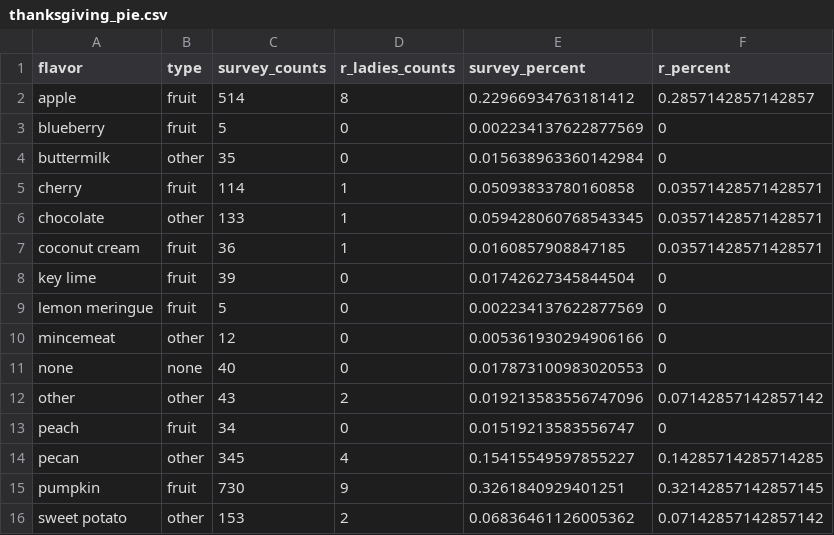
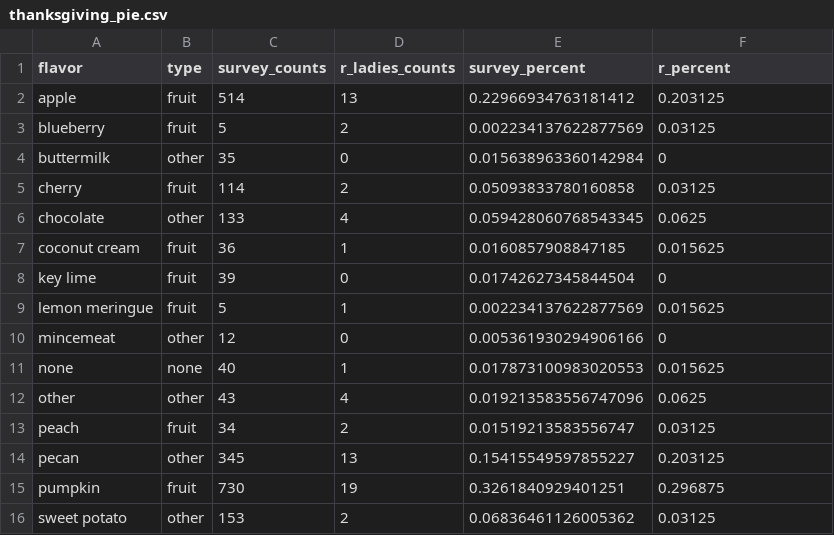
Before and after one commit to j-verstaen/gt_workshop_SB_R_Ladies, a CSV file: data/thanksgiving_pie.csv, drawn as a sheet.

```diff
--- a/data/thanksgiving_pie.csv
+++ b/data/thanksgiving_pie.csv
@@ -1,16 +1,16 @@
 flavor,type,survey_counts,r_ladies_counts,survey_percent,r_percent
-apple,fruit,514,8,0.22966934763181412,0.2857142857142857
-blueberry,fruit,5,0,0.002234137622877569,0
+apple,fruit,514,13,0.22966934763181412,0.203125
+blueberry,fruit,5,2,0.002234137622877569,0.03125
 buttermilk,other,35,0,0.015638963360142984,0
-cherry,fruit,114,1,0.05093833780160858,0.03571428571428571
-chocolate,other,133,1,0.059428060768543345,0.03571428571428571
-coconut cream,fruit,36,1,0.0160857908847185,0.03571428571428571
+cherry,fruit,114,2,0.05093833780160858,0.03125
+chocolate,other,133,4,0.059428060768543345,0.0625
+coconut cream,fruit,36,1,0.0160857908847185,0.015625
 key lime,fruit,39,0,0.01742627345844504,0
-lemon meringue,fruit,5,0,0.002234137622877569,0
+lemon meringue,fruit,5,1,0.002234137622877569,0.015625
 mincemeat,other,12,0,0.005361930294906166,0
-none,none,40,0,0.017873100983020553,0
-other,other,43,2,0.019213583556747096,0.07142857142857142
-peach,fruit,34,0,0.01519213583556747,0
-pecan,other,345,4,0.15415549597855227,0.14285714285714285
-pumpkin,fruit,730,9,0.3261840929401251,0.32142857142857145
-sweet potato,other,153,2,0.06836461126005362,0.07142857142857142
+none,none,40,1,0.017873100983020553,0.015625
+other,other,43,4,0.019213583556747096,0.0625
+peach,fruit,34,2,0.01519213583556747,0.03125
+pecan,other,345,13,0.15415549597855227,0.203125
+pumpkin,fruit,730,19,0.3261840929401251,0.296875
+sweet potato,other,153,2,0.06836461126005362,0.03125
```
Also changed, not shown: data/r_ladies_survey.csv, 2 other files.
